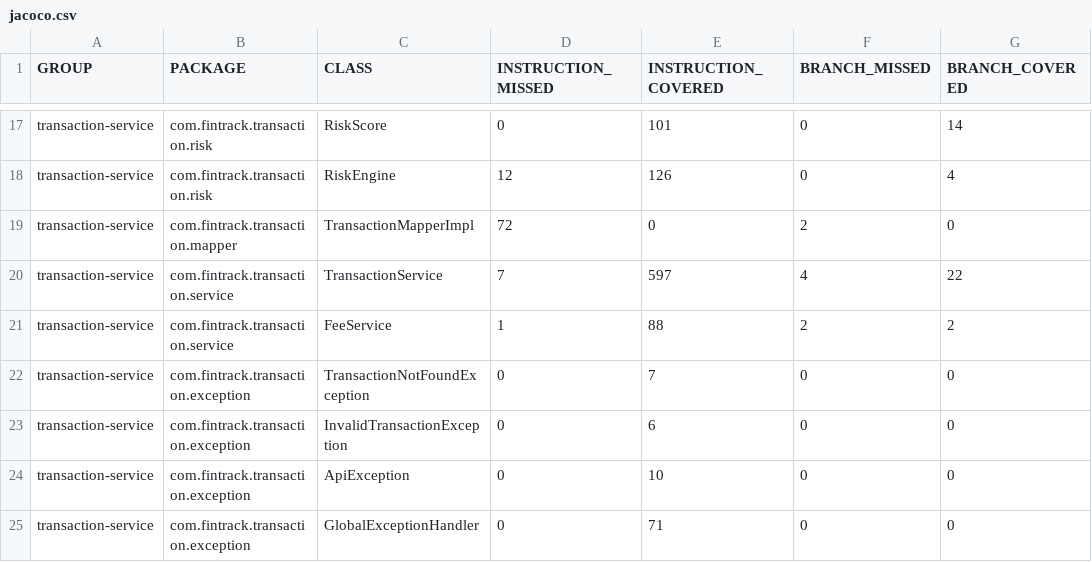
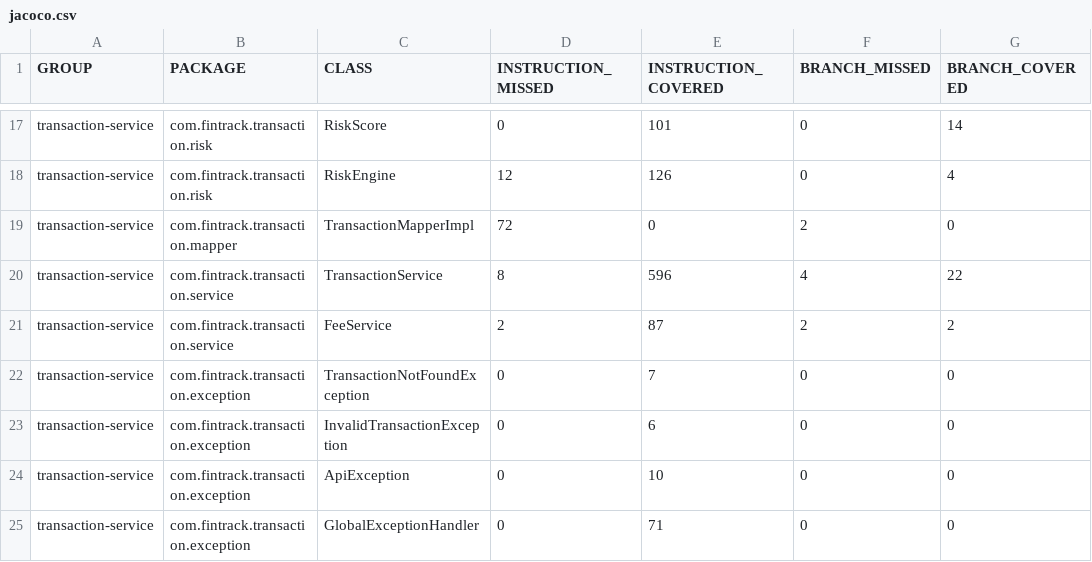
Before and after one commit to lbenzzine-ai/fintrack-microservices-platform, a CSV file: dev/jacoco/transaction-service/jacoco.csv, drawn as a sheet; only a part is shown, gaps mark what is left out; the diff names each change by its address in the sheet, - before the commit and + after, or states it on an @@ line.

```diff
--- a/dev/jacoco/transaction-service/jacoco.csv
+++ b/dev/jacoco/transaction-service/jacoco.csv
-D20 (INSTRUCTION_MISSED): 7
+D20 (INSTRUCTION_MISSED): 8
-E20 (INSTRUCTION_COVERED): 597
+E20 (INSTRUCTION_COVERED): 596
-D21 (INSTRUCTION_MISSED): 1
+D21 (INSTRUCTION_MISSED): 2
-E21 (INSTRUCTION_COVERED): 88
+E21 (INSTRUCTION_COVERED): 87
```
Also changed, not shown: 19 other files.
